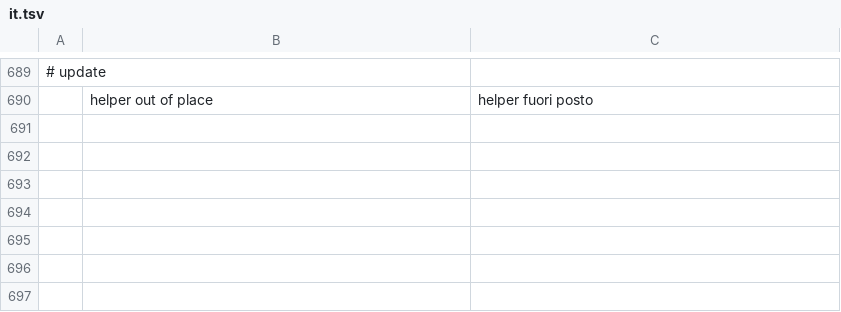
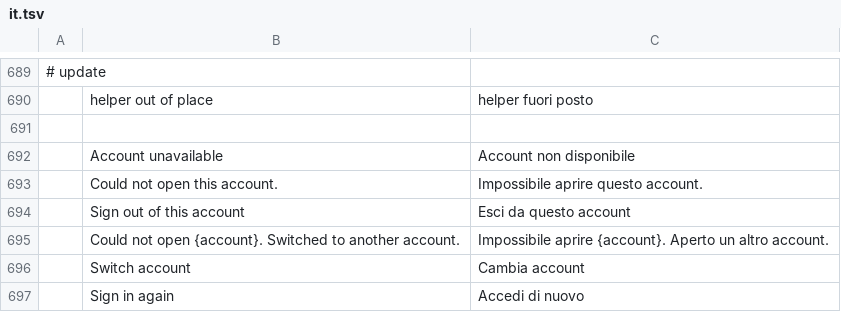
Before and after one commit to meska/gnobbi, a TSV file: crates/matrix-desktop/locales/it.tsv, drawn as a sheet; only a part is shown, gaps mark what is left out; the diff names each change by its address in the sheet, - before the commit and + after, or states it on an @@ line.

Commit message:
Recover iOS accounts without overwriting shared profile keys

```diff
--- a/crates/matrix-desktop/locales/it.tsv
+++ b/crates/matrix-desktop/locales/it.tsv
+row 691: (empty)
+row 692:  | Account unavailable | Account non disponibile
+row 693:  | Could not open this account. | Impossibile aprire questo account.
+row 694:  | Sign out of this account | Esci da questo account
+row 695:  | Could not open {account}. Switched to another account. | Impossibile aprire {account}. Aperto un altro account.
+row 696:  | Switch account | Cambia account
+row 697:  | Sign in again | Accedi di nuovo
```
Also changed, not shown: 7 other files.
